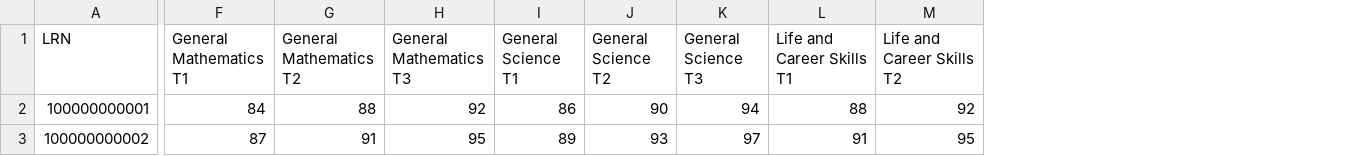
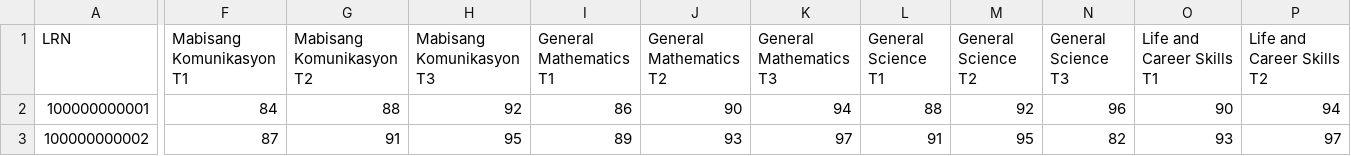
Before and after one commit to Sir-July-Pagdi/FormEasy, a CSV file: SF9 Sample Data/G11 Academic/grades.csv, drawn as a sheet; only a part is shown, gaps mark what is left out; addresses are those after the commit; the diff covers the shown part only; the diff names each change by its address in the sheet, - before the commit and + after, or states it on an @@ line.

Commit message:
Add files via upload

```diff
--- a/SF9 Sample Data/G11 Academic/grades.csv
+++ b/SF9 Sample Data/G11 Academic/grades.csv
+column F (Mabisang Komunikasyon T1), rows 2-3: 84 | 87
+column G (Mabisang Komunikasyon T2), rows 2-3: 88 | 91
+column H (Mabisang Komunikasyon T3), rows 2-3: 92 | 95
-I2 (General Mathematics T1): 84
+I2 (General Mathematics T1): 86
-J2 (General Mathematics T2): 88
+J2 (General Mathematics T2): 90
-K2 (General Mathematics T3): 92
+K2 (General Mathematics T3): 94
-L2 (General Science T1): 86
+L2 (General Science T1): 88
-M2 (General Science T2): 90
+M2 (General Science T2): 92
-N2 (General Science T3): 94
+N2 (General Science T3): 96
-O2 (Life and Career Skills T1): 88
+O2 (Life and Career Skills T1): 90
-P2 (Life and Career Skills T2): 92
+P2 (Life and Career Skills T2): 94
-I3 (General Mathematics T1): 87
+I3 (General Mathematics T1): 89
-J3 (General Mathematics T2): 91
+J3 (General Mathematics T2): 93
-K3 (General Mathematics T3): 95
+K3 (General Mathematics T3): 97
-L3 (General Science T1): 89
+L3 (General Science T1): 91
-M3 (General Science T2): 93
+M3 (General Science T2): 95
-N3 (General Science T3): 97
+N3 (General Science T3): 82
-O3 (Life and Career Skills T1): 91
+O3 (Life and Career Skills T1): 93
-P3 (Life and Career Skills T2): 95
+P3 (Life and Career Skills T2): 97
```
Also changed, not shown: 157 edited cells elsewhere in this file.
